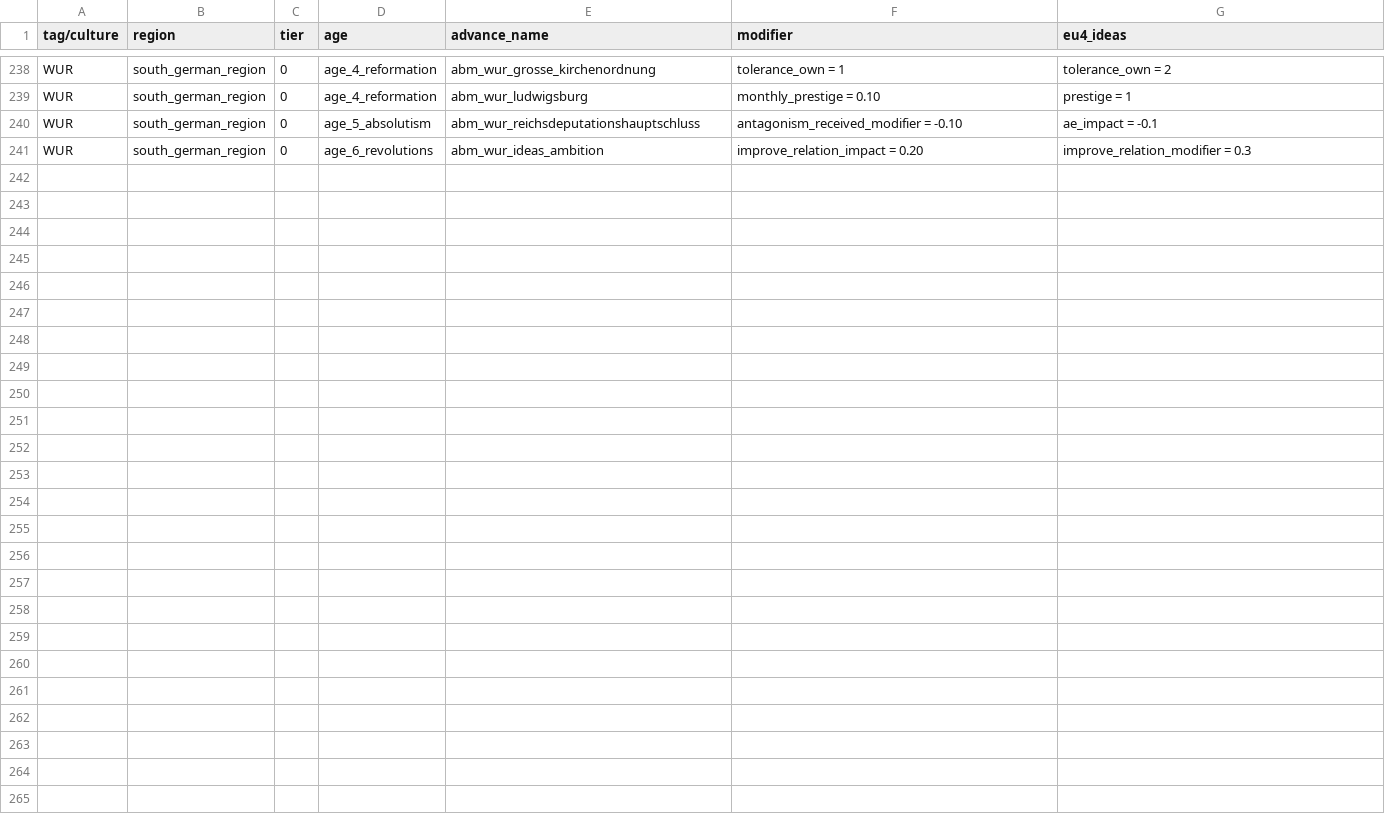
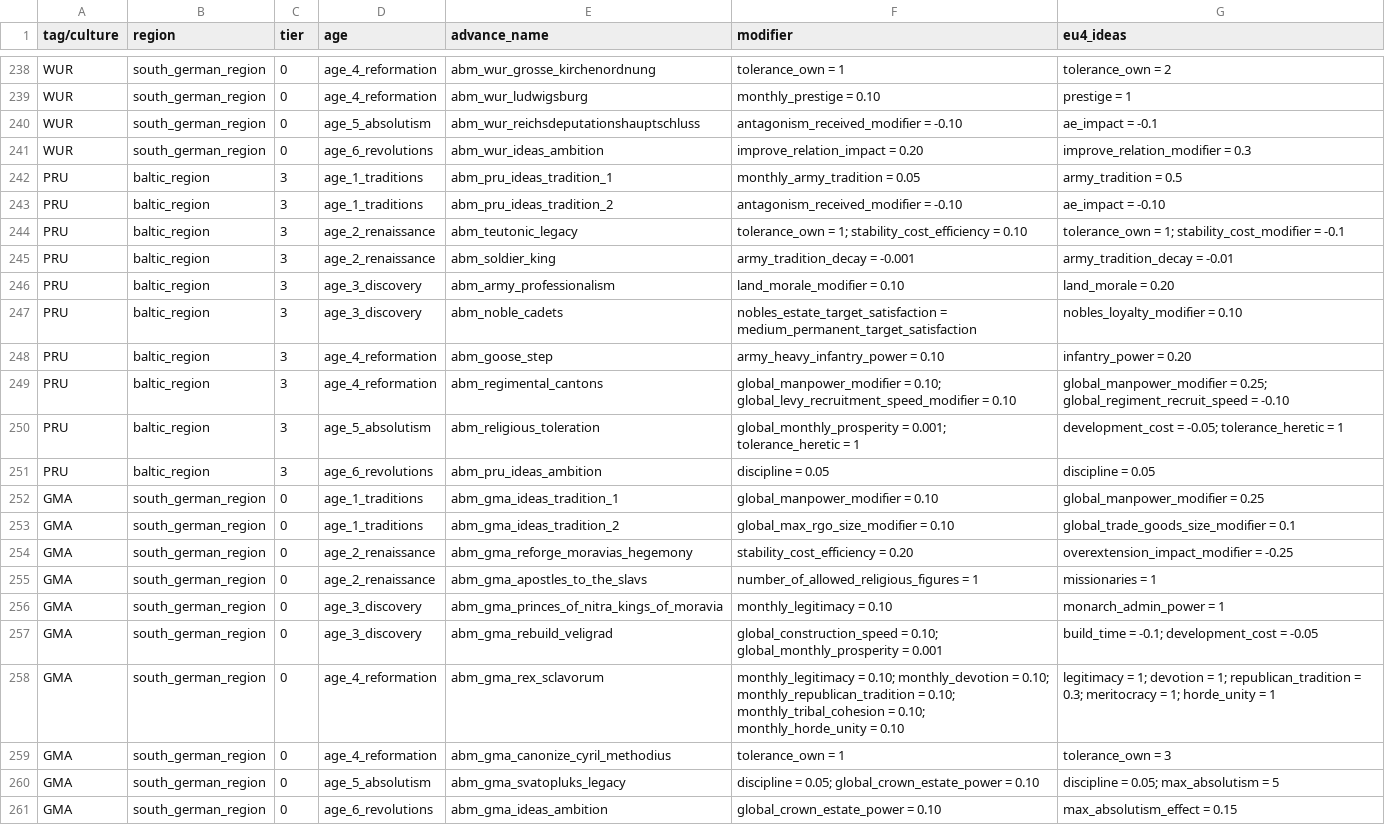
Before and after one commit to Ars-Belli/Ars-Belli-Mod, a CSV file: .tools/parsed/abm_german.csv, drawn as a sheet; only a part is shown, gaps mark what is left out; the diff names each change by its address in the sheet, - before the commit and + after, or states it on an @@ line.

```diff
--- a/.tools/parsed/abm_german.csv
+++ b/.tools/parsed/abm_german.csv
+row 242: PRU | baltic_region | 3 | age_1_traditions | abm_pru_ideas_tradition_1 | monthly_army_tradition = 0.05 | army_tradition = 0.5
+row 243: PRU | baltic_region | 3 | age_1_traditions | abm_pru_ideas_tradition_2 | antagonism_received_modifier = -0.10 | ae_impact = -0.10
+row 244: PRU | baltic_region | 3 | age_2_renaissance | abm_teutonic_legacy | tolerance_own = 1; stability_cost_efficiency = 0.10 | tolerance_own = 1; stability_cost_modifier = -0.1
+row 245: PRU | baltic_region | 3 | age_2_renaissance | abm_soldier_king | army_tradition_decay = -0.001 | army_tradition_decay = -0.01
+row 246: PRU | baltic_region | 3 | age_3_discovery | abm_army_professionalism | land_morale_modifier = 0.10 | land_morale = 0.20
+row 247: PRU | baltic_region | 3 | age_3_discovery | abm_noble_cadets | nobles_estate_target_satisfaction = medium_permanent_target_satisfaction | nobles_loyalty_modifier = 0.10
+row 248: PRU | baltic_region | 3 | age_4_reformation | abm_goose_step | army_heavy_infantry_power = 0.10 | infantry_power = 0.20
+row 249: PRU | baltic_region | 3 | age_4_reformation | abm_regimental_cantons | global_manpower_modifier = 0.10; global_levy_recruitment_speed_modifier = 0.10 | global_manpower_modifier = 0.25; global_regiment_recruit_speed = -0.10
+row 250: PRU | baltic_region | 3 | age_5_absolutism | abm_religious_toleration | global_monthly_prosperity = 0.001; tolerance_heretic = 1 | development_cost = -0.05; tolerance_heretic = 1
+row 251: PRU | baltic_region | 3 | age_6_revolutions | abm_pru_ideas_ambition | discipline = 0.05 | discipline = 0.05
+row 252: GMA | south_german_region | 0 | age_1_traditions | abm_gma_ideas_tradition_1 | global_manpower_modifier = 0.10 | global_manpower_modifier = 0.25
+row 253: GMA | south_german_region | 0 | age_1_traditions | abm_gma_ideas_tradition_2 | global_max_rgo_size_modifier = 0.10 | global_trade_goods_size_modifier = 0.1
+row 254: GMA | south_german_region | 0 | age_2_renaissance | abm_gma_reforge_moravias_hegemony | stability_cost_efficiency = 0.20 | overextension_impact_modifier = -0.25
+row 255: GMA | south_german_region | 0 | age_2_renaissance | abm_gma_apostles_to_the_slavs | number_of_allowed_religious_figures = 1 | missionaries = 1
+row 256: GMA | south_german_region | 0 | age_3_discovery | abm_gma_princes_of_nitra_kings_of_moravia | monthly_legitimacy = 0.10 | monarch_admin_power = 1
+row 257: GMA | south_german_region | 0 | age_3_discovery | abm_gma_rebuild_veligrad | global_construction_speed = 0.10; global_monthly_prosperity = 0.001 | build_time = -0.1; development_cost = -0.05
+row 258: GMA | south_german_region | 0 | age_4_reformation | abm_gma_rex_sclavorum | monthly_legitimacy = 0.10; monthly_devotion = 0.10; monthly_republican_tradition = 0.10; monthly_tribal_cohesion = 0.10; monthly_horde_unity = 0.10 | legitimacy = 1; devotion = 1; republican_tradition = 0.3; meritocracy = 1; horde_unity = 1
+row 259: GMA | south_german_region | 0 | age_4_reformation | abm_gma_canonize_cyril_methodius | tolerance_own = 1 | tolerance_own = 3
+row 260: GMA | south_german_region | 0 | age_5_absolutism | abm_gma_svatopluks_legacy | discipline = 0.05; global_crown_estate_power = 0.10 | discipline = 0.05; max_absolutism = 5
+row 261: GMA | south_german_region | 0 | age_6_revolutions | abm_gma_ideas_ambition | global_crown_estate_power = 0.10 | max_absolutism_effect = 0.15
```
Also changed, not shown: .tools/parsed/abm_german_with_vanilla.csv, 5 other files.
